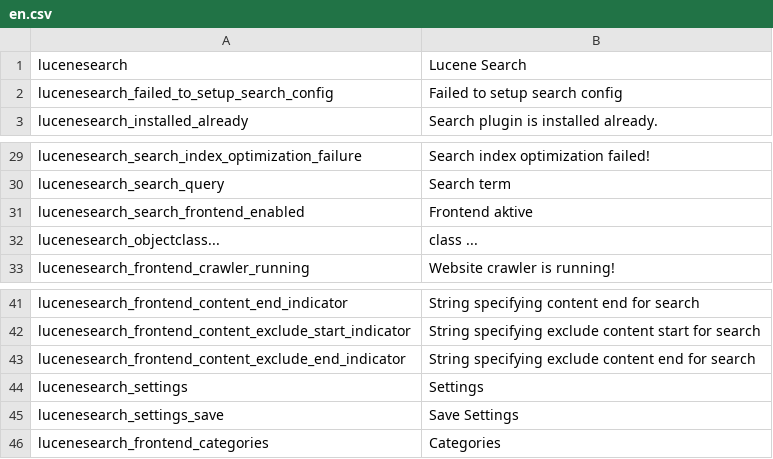
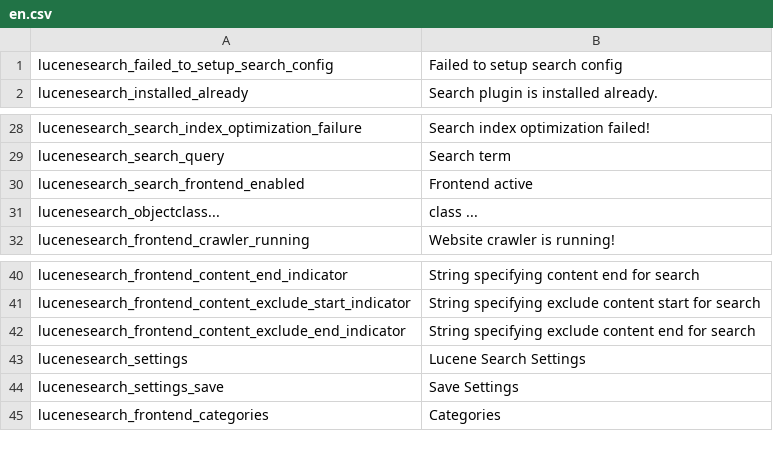
Before and after one commit to dachcom-digital/pimcore-lucene-search, a CSV file: static/texts/en.csv, drawn as a sheet; only a part is shown, gaps mark what is left out.

```diff
--- a/static/texts/en.csv
+++ b/static/texts/en.csv
@@ -1,2 +1 @@
-"lucenesearch","Lucene Search"
 "lucenesearch_failed_to_setup_search_config","Failed to setup search config"
@@ -30,3 +29,3 @@
 "lucenesearch_search_query","Search term"
-"lucenesearch_search_frontend_enabled","Frontend aktive"
+"lucenesearch_search_frontend_enabled","Frontend active"
 "lucenesearch_objectclass...","class ..."
@@ -43,3 +42,3 @@
 "lucenesearch_frontend_content_exclude_end_indicator","String specifying exclude content end for search"
-"lucenesearch_settings","Settings"
+"lucenesearch_settings","Lucene Search Settings"
 "lucenesearch_settings_save","Save Settings"
```
Also changed, not shown: 2 other files.
